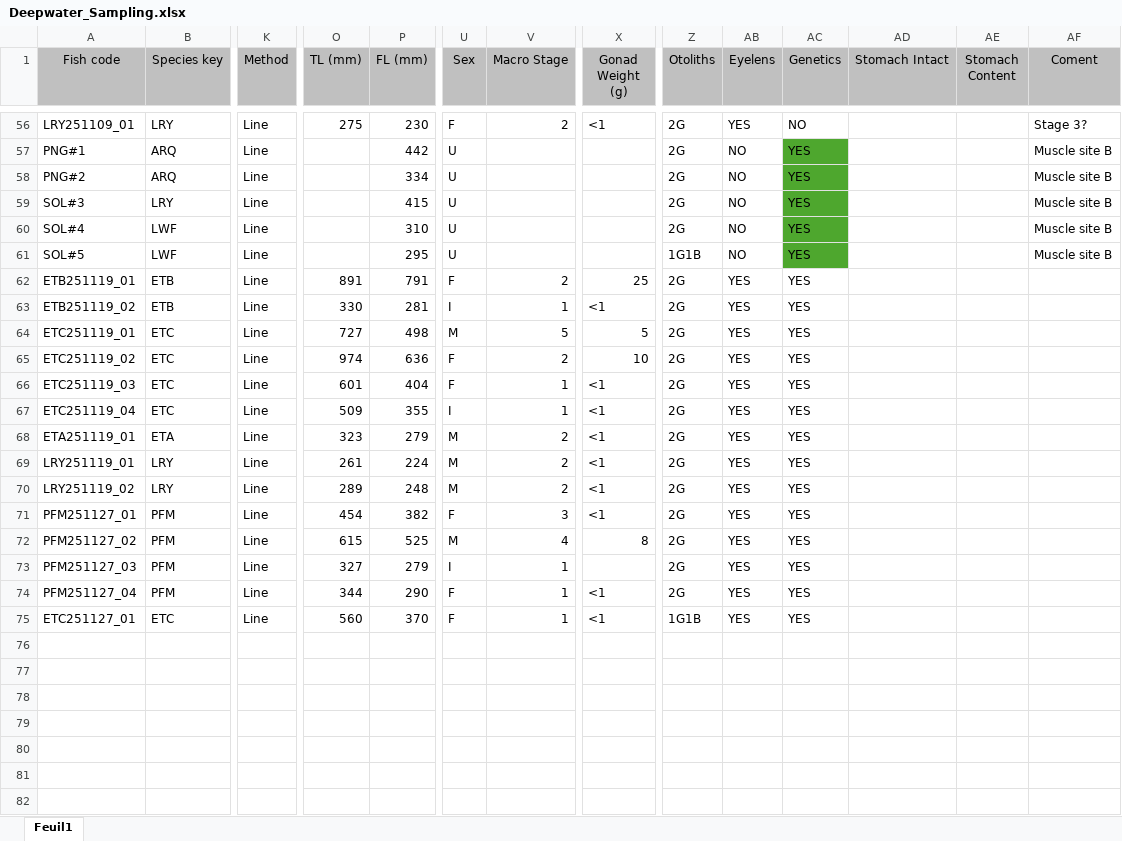
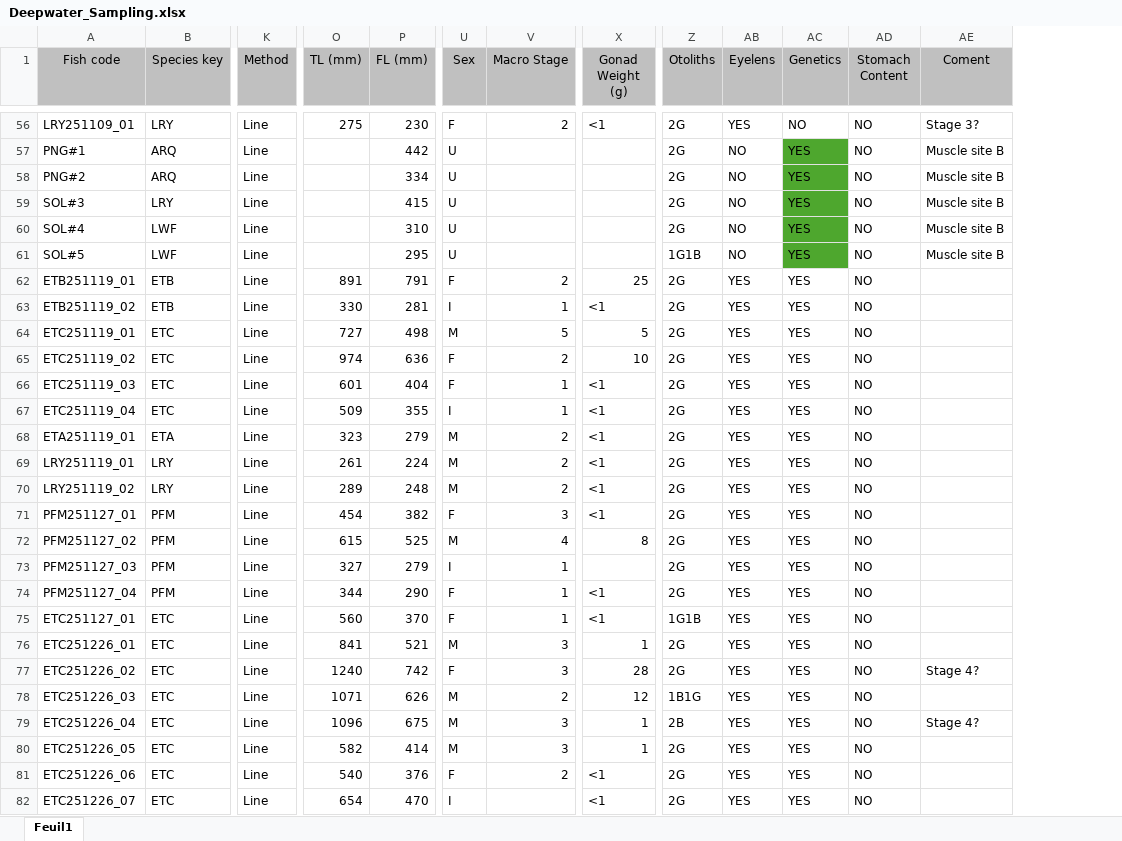
Before and after one commit to Ponkits/Sampling_app, an Excel workbook: Deepwater_Sampling.xlsx, sheet Feuil1, drawn as a sheet; only a part is shown, gaps mark what is left out; values as stored, in another font and other column widths than the file's, no borders; removed rows and columns are numbered as before the commit, all else as after; rows hold the shown columns only; the diff covers the shown part only; the diff names each change by its address in the sheet, - before the commit and + after, or states it on an @@ line.

```diff
--- a/Deepwater_Sampling.xlsx (sheet Feuil1)
+++ b/Deepwater_Sampling.xlsx (sheet Feuil1)
-column AD (Stomach Intact), empty
-AD56:AD75 (Stomach Content): (empty)
+AD56:AD75 (Stomach Content): NO
+row 76: ETC251226_01 | ETC | Line | 841 | 521 | M | 3 | 1 | 2G | YES | YES | NO
+row 77: ETC251226_02 | ETC | Line | 1240 | 742 | F | 3 | 28 | 2G | YES | YES | NO | Stage 4?
+row 78: ETC251226_03 | ETC | Line | 1071 | 626 | M | 2 | 12 | 1B1G | YES | YES | NO
+row 79: ETC251226_04 | ETC | Line | 1096 | 675 | M | 3 | 1 | 2B | YES | YES | NO | Stage 4?
+row 80: ETC251226_05 | ETC | Line | 582 | 414 | M | 3 | 1 | 2G | YES | YES | NO
+row 81: ETC251226_06 | ETC | Line | 540 | 376 | F | 2 | <1 | 2G | YES | YES | NO
+row 82: ETC251226_07 | ETC | Line | 654 | 470 | I |  | <1 | 2G | YES | YES | NO
```
Also changed, not shown: 19 added rows and 54 edited cells elsewhere in this sheet, Coastal_Sampling.xlsx, 3 other files.
